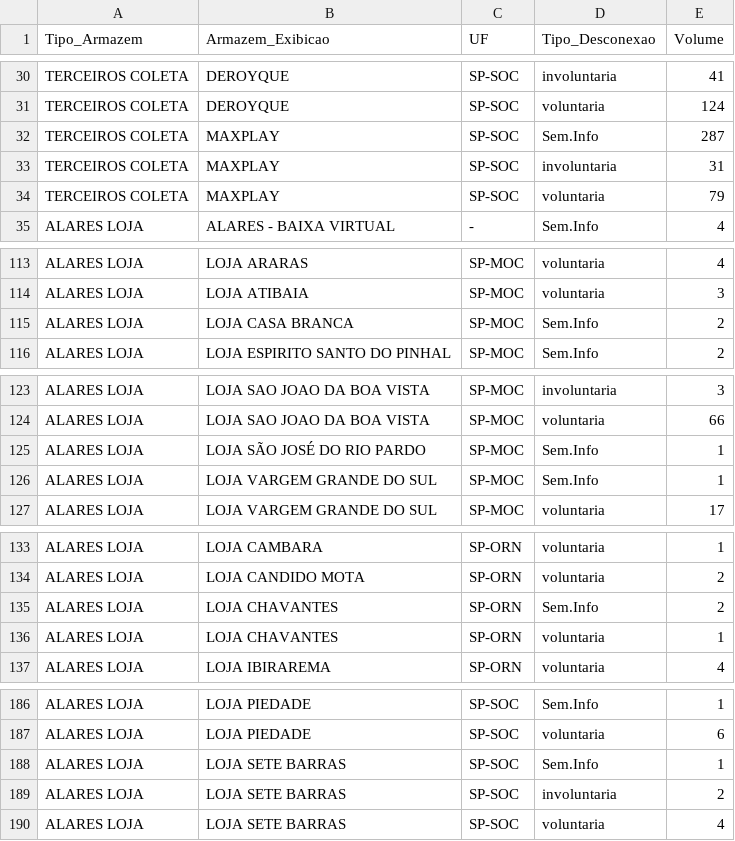
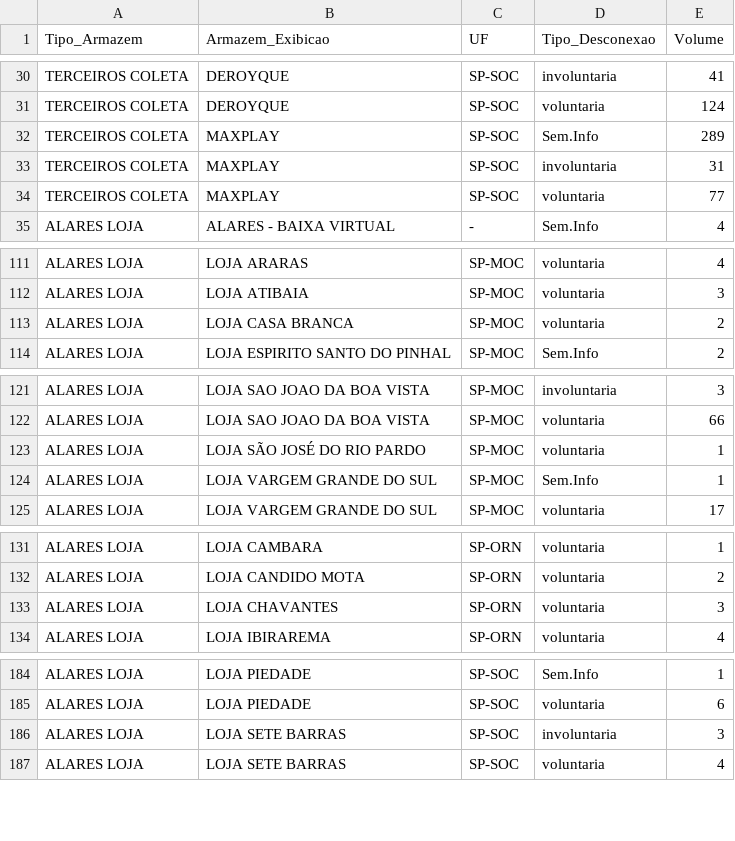
Before and after one commit to igorsilva0584-png/Operacional_LogRev, a CSV file: data/estoque.csv, drawn as a sheet; only a part is shown, gaps mark what is left out; the diff covers the shown part only.

```diff
--- a/data/estoque.csv
+++ b/data/estoque.csv
@@ -31,5 +31,5 @@ TERCEIROS COLETA;DEROYQUE;SP-SOC;involuntaria;41
 TERCEIROS COLETA;DEROYQUE;SP-SOC;voluntaria;124
-TERCEIROS COLETA;MAXPLAY;SP-SOC;Sem.Info;287
+TERCEIROS COLETA;MAXPLAY;SP-SOC;Sem.Info;289
 TERCEIROS COLETA;MAXPLAY;SP-SOC;involuntaria;31
-TERCEIROS COLETA;MAXPLAY;SP-SOC;voluntaria;79
+TERCEIROS COLETA;MAXPLAY;SP-SOC;voluntaria;77
 ALARES LOJA;ALARES - BAIXA VIRTUAL;-;Sem.Info;4
@@ -114,3 +112,3 @@ ALARES LOJA; LOJA ARARAS;SP-MOC;voluntaria;4
 ALARES LOJA; LOJA ATIBAIA;SP-MOC;voluntaria;3
-ALARES LOJA; LOJA CASA BRANCA;SP-MOC;Sem.Info;2
+ALARES LOJA; LOJA CASA BRANCA;SP-MOC;voluntaria;2
 ALARES LOJA; LOJA ESPIRITO SANTO DO PINHAL;SP-MOC;Sem.Info;2
@@ -124,3 +122,3 @@ ALARES LOJA; LOJA SAO JOAO DA BOA VISTA;SP-MOC;involuntaria;3
 ALARES LOJA; LOJA SAO JOAO DA BOA VISTA;SP-MOC;voluntaria;66
-ALARES LOJA; LOJA SÃO JOSÉ DO RIO PARDO;SP-MOC;Sem.Info;1
+ALARES LOJA; LOJA SÃO JOSÉ DO RIO PARDO;SP-MOC;voluntaria;1
 ALARES LOJA; LOJA VARGEM GRANDE DO SUL;SP-MOC;Sem.Info;1
@@ -134,4 +132,3 @@ ALARES LOJA; LOJA CAMBARA;SP-ORN;voluntaria;1
 ALARES LOJA; LOJA CANDIDO MOTA;SP-ORN;voluntaria;2
-ALARES LOJA; LOJA CHAVANTES;SP-ORN;Sem.Info;2
-ALARES LOJA; LOJA CHAVANTES;SP-ORN;voluntaria;1
+ALARES LOJA; LOJA CHAVANTES;SP-ORN;voluntaria;3
 ALARES LOJA; LOJA IBIRAREMA;SP-ORN;voluntaria;4
@@ -187,4 +185,3 @@ ALARES LOJA; LOJA PIEDADE;SP-SOC;Sem.Info;1
 ALARES LOJA; LOJA PIEDADE;SP-SOC;voluntaria;6
-ALARES LOJA; LOJA SETE BARRAS;SP-SOC;Sem.Info;1
-ALARES LOJA; LOJA SETE BARRAS;SP-SOC;involuntaria;2
+ALARES LOJA; LOJA SETE BARRAS;SP-SOC;involuntaria;3
 ALARES LOJA; LOJA SETE BARRAS;SP-SOC;voluntaria;4
```
Also changed, not shown: 1 added row, 2 removed rows and 22 edited cells elsewhere in this file, 2 other files.
